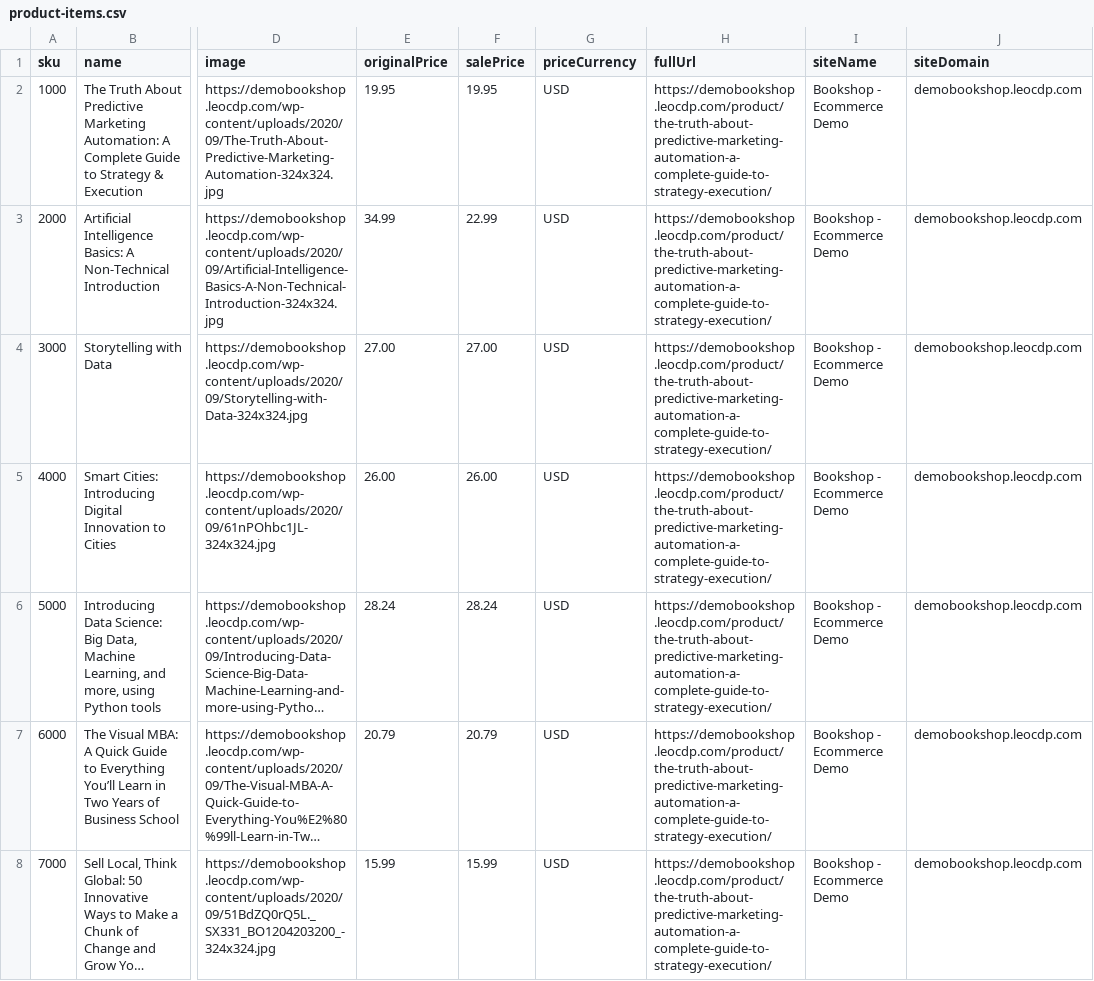
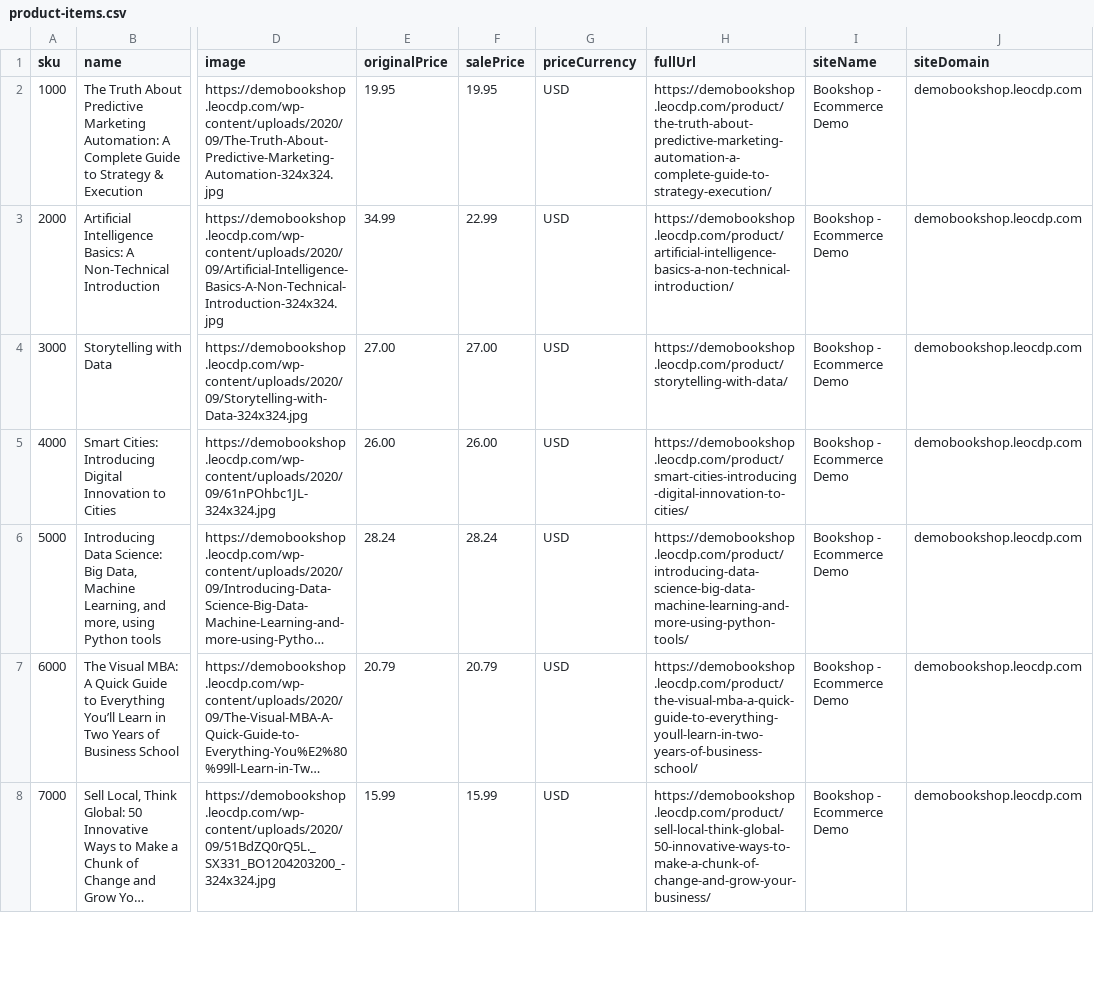
Before and after one commit to trieu/leo-cdp, a CSV file: core-leo-cms/data/product-items.csv, drawn as a sheet; only a part is shown, gaps mark what is left out; long unchanged cells end in …; the diff covers the shown part only; the diff names each change by its address in the sheet, - before the commit and + after, or states it on an @@ line.

```diff
--- a/core-leo-cms/data/product-items.csv
+++ b/core-leo-cms/data/product-items.csv
-H3 (fullUrl): https://demobookshop.leocdp.com/product/the-truth-about-predictive-marketing-automation-a-complete-guide-to-strategy-execution/
+H3 (fullUrl): https://demobookshop.leocdp.com/product/artificial-intelligence-basics-a-non-technical-introduction/
-H4 (fullUrl): https://demobookshop.leocdp.com/product/the-truth-about-predictive-marketing-automation-a-complete-guide-to-strategy-execution/
+H4 (fullUrl): https://demobookshop.leocdp.com/product/storytelling-with-data/
-H5 (fullUrl): https://demobookshop.leocdp.com/product/the-truth-about-predictive-marketing-automation-a-complete-guide-to-strategy-execution/
+H5 (fullUrl): https://demobookshop.leocdp.com/product/smart-cities-introducing-digital-innovation-to-cities/
-H6 (fullUrl): https://demobookshop.leocdp.com/product/the-truth-about-predictive-marketing-automation-a-complete-guide-to-strategy-execution/
+H6 (fullUrl): https://demobookshop.leocdp.com/product/introducing-data-science-big-data-machine-learning-and-more-using-python-tools/
-H7 (fullUrl): https://demobookshop.leocdp.com/product/the-truth-about-predictive-marketing-automation-a-complete-guide-to-strategy-execution/
+H7 (fullUrl): https://demobookshop.leocdp.com/product/the-visual-mba-a-quick-guide-to-everything-youll-learn-in-two-years-of-business-school/
-H8 (fullUrl): https://demobookshop.leocdp.com/product/the-truth-about-predictive-marketing-automation-a-complete-guide-to-strategy-execution/
+H8 (fullUrl): https://demobookshop.leocdp.com/product/sell-local-think-global-50-innovative-ways-to-make-a-chunk-of-change-and-grow-your-business/
```
Also changed, not shown: 5 edited cells elsewhere in this file, 2 other files.
